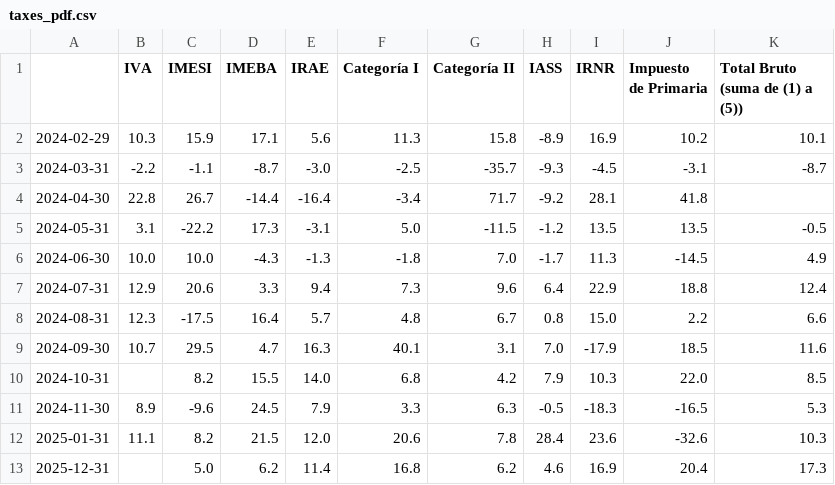
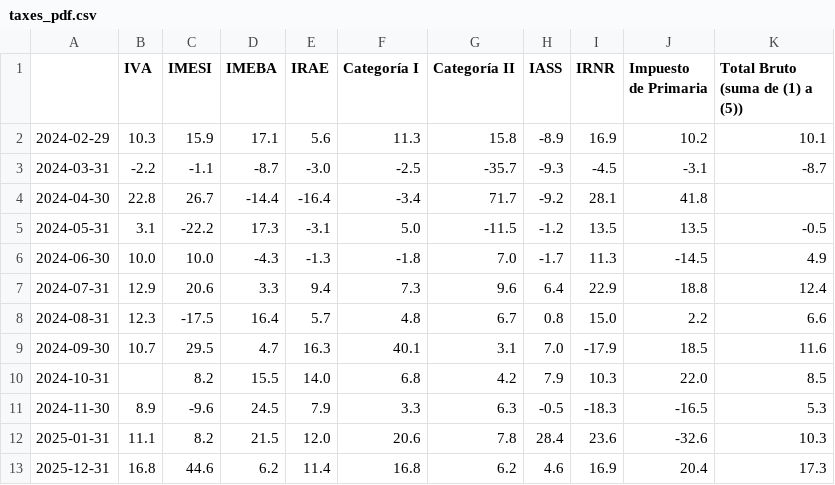
Before and after one commit to rxavier/econuy-extras, a CSV file: econuy_extras/retrieval/taxes_pdf.csv, drawn as a sheet.

Commit message:
Commit from GitHub Actions (taxes_pdf)

```diff
--- a/econuy_extras/retrieval/taxes_pdf.csv
+++ b/econuy_extras/retrieval/taxes_pdf.csv
@@ -12,2 +12,2 @@
 2025-01-31,11.1,8.2,21.5,12.0,20.6,7.8,28.4,23.6,-32.6,10.3
-2025-12-31,,5.0,6.2,11.4,16.8,6.2,4.6,16.9,20.4,17.3
+2025-12-31,16.8,44.6,6.2,11.4,16.8,6.2,4.6,16.9,20.4,17.3
```
